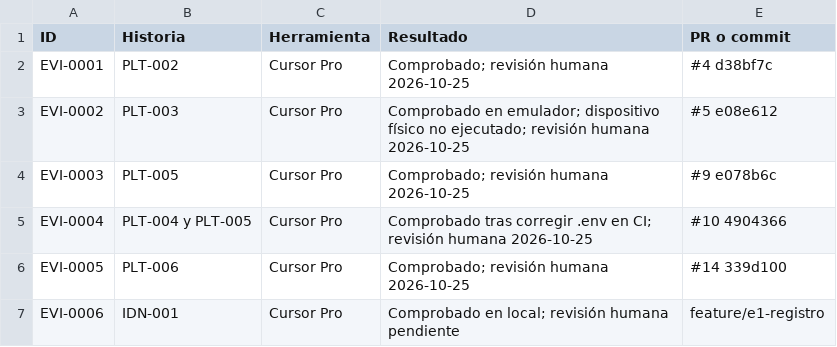
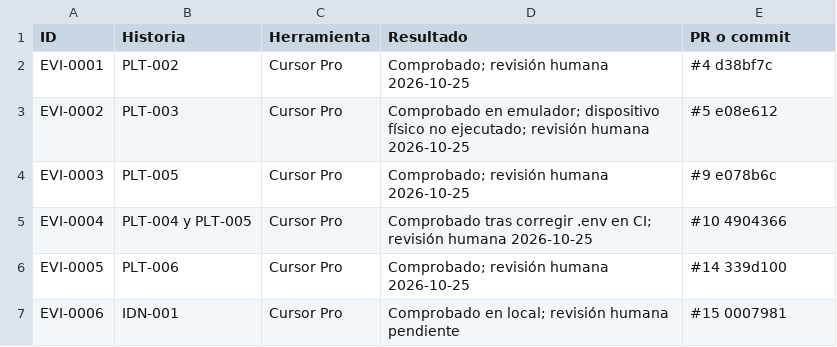
Before and after one commit to DaniCorreaPlaceres/TFM, a CSV file: docs/evidence/index.csv, drawn as a sheet.

```diff
--- a/docs/evidence/index.csv
+++ b/docs/evidence/index.csv
@@ -6,2 +6,2 @@ EVI-0004,PLT-004 y PLT-005,Cursor Pro,Comprobado tras corregir .env en CI; revis
 EVI-0005,PLT-006,Cursor Pro,Comprobado; revisión humana 2026-10-25,#14 339d100
-EVI-0006,IDN-001,Cursor Pro,Comprobado en local; revisión humana pendiente,feature/e1-registro
+EVI-0006,IDN-001,Cursor Pro,Comprobado en local; revisión humana pendiente,#15 0007981
```
Also changed, not shown: 2 other files.
